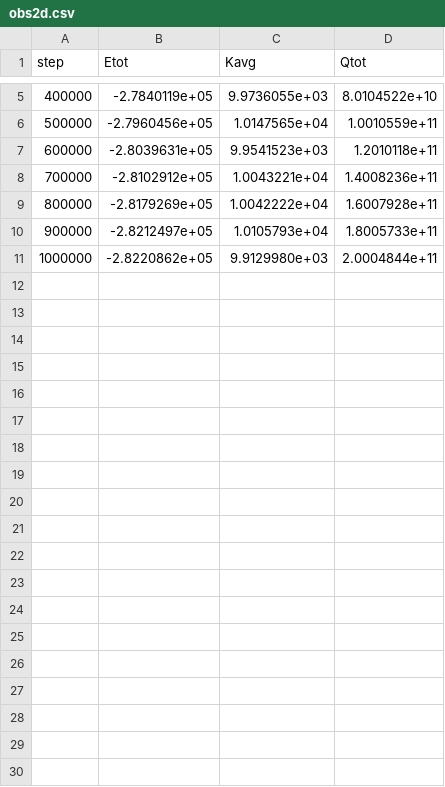
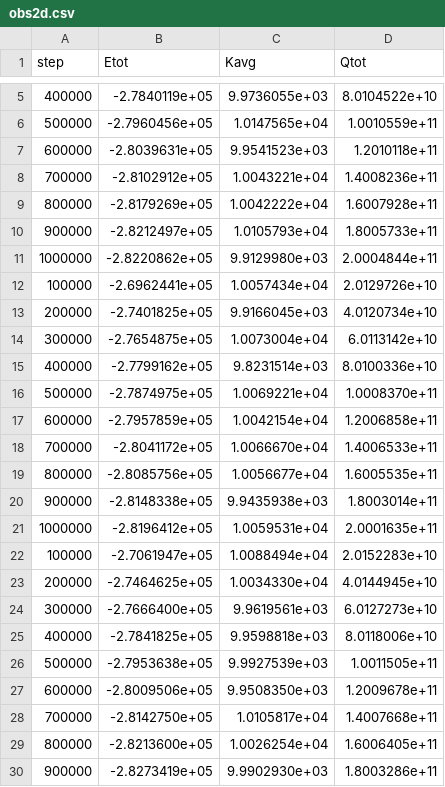
Before and after one commit to amirabbasi-physics/ParticleDynamics.jl, a CSV file: benchmarks/obs2d.csv, drawn as a sheet; only a part is shown, gaps mark what is left out; the diff covers the shown part only; the diff names each change by its address in the sheet, - before the commit and + after, or states it on an @@ line.

```diff
--- a/benchmarks/obs2d.csv
+++ b/benchmarks/obs2d.csv
+row 12: 100000 | -2.6962441e+05 | 1.0057434e+04 | 2.0129726e+10
+row 13: 200000 | -2.7401825e+05 | 9.9166045e+03 | 4.0120734e+10
+row 14: 300000 | -2.7654875e+05 | 1.0073004e+04 | 6.0113142e+10
+row 15: 400000 | -2.7799162e+05 | 9.8231514e+03 | 8.0100336e+10
+row 16: 500000 | -2.7874975e+05 | 1.0069221e+04 | 1.0008370e+11
+row 17: 600000 | -2.7957859e+05 | 1.0042154e+04 | 1.2006858e+11
+row 18: 700000 | -2.8041172e+05 | 1.0066670e+04 | 1.4006533e+11
+row 19: 800000 | -2.8085756e+05 | 1.0056677e+04 | 1.6005535e+11
+row 20: 900000 | -2.8148338e+05 | 9.9435938e+03 | 1.8003014e+11
+row 21: 1000000 | -2.8196412e+05 | 1.0059531e+04 | 2.0001635e+11
+row 22: 100000 | -2.7061947e+05 | 1.0088494e+04 | 2.0152283e+10
+row 23: 200000 | -2.7464625e+05 | 1.0034330e+04 | 4.0144945e+10
+row 24: 300000 | -2.7666400e+05 | 9.9619561e+03 | 6.0127273e+10
+row 25: 400000 | -2.7841825e+05 | 9.9598818e+03 | 8.0118006e+10
+row 26: 500000 | -2.7953638e+05 | 9.9927539e+03 | 1.0011505e+11
+row 27: 600000 | -2.8009506e+05 | 9.9508350e+03 | 1.2009678e+11
+row 28: 700000 | -2.8142750e+05 | 1.0105817e+04 | 1.4007668e+11
+row 29: 800000 | -2.8213600e+05 | 1.0026254e+04 | 1.6006405e+11
+row 30: 900000 | -2.8273419e+05 | 9.9902930e+03 | 1.8003286e+11
```
Also changed, not shown: 21 added rows elsewhere in this file, 7 other files.
